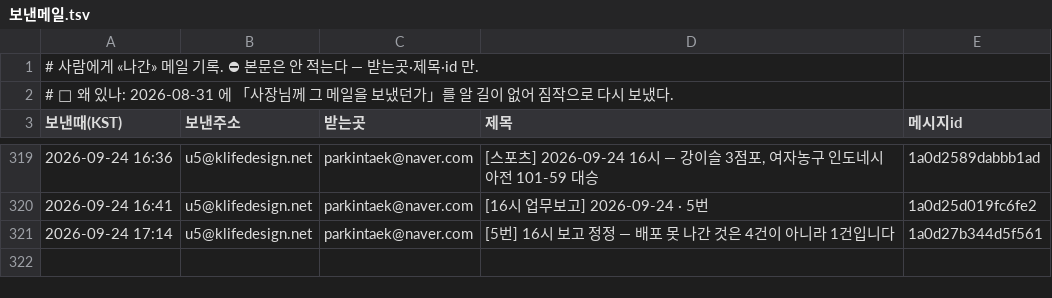
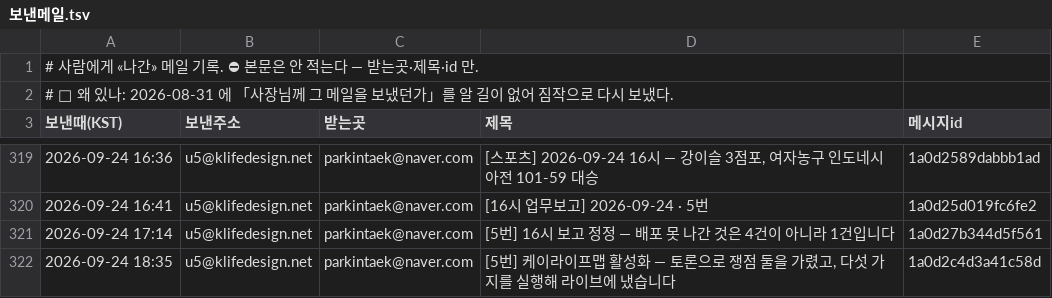
Before and after one commit to parkintaek2-gif/parkintaek2-gif.github.io, a TSV file: docs/보낸메일.tsv, drawn as a sheet; only a part is shown, gaps mark what is left out.

Commit message:
보낸메일 기록 — 2026-09-24 18:35 [5번] 케이라이프맵 활성화 — 토론으로 쟁점 둘을 가렸고, 다섯 가지를 실행해 라이브에

```diff
--- a/docs/보낸메일.tsv
+++ b/docs/보낸메일.tsv
@@ -321 +321,2 @@
 2026-09-24 17:14	u5@klifedesign.net	parkintaek@naver.com	[5번] 16시 보고 정정 — 배포 못 나간 것은 4건이 아니라 1건입니다	1a0d27b344d5f561
+2026-09-24 18:35	u5@klifedesign.net	parkintaek@naver.com	[5번] 케이라이프맵 활성화 — 토론으로 쟁점 둘을 가렸고, 다섯 가지를 실행해 라이브에 냈습니다	1a0d2c4d3a41c58d
```
